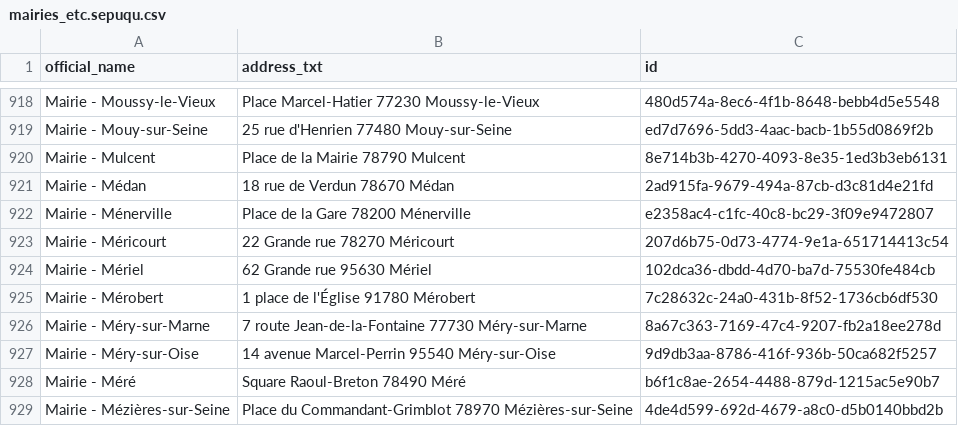
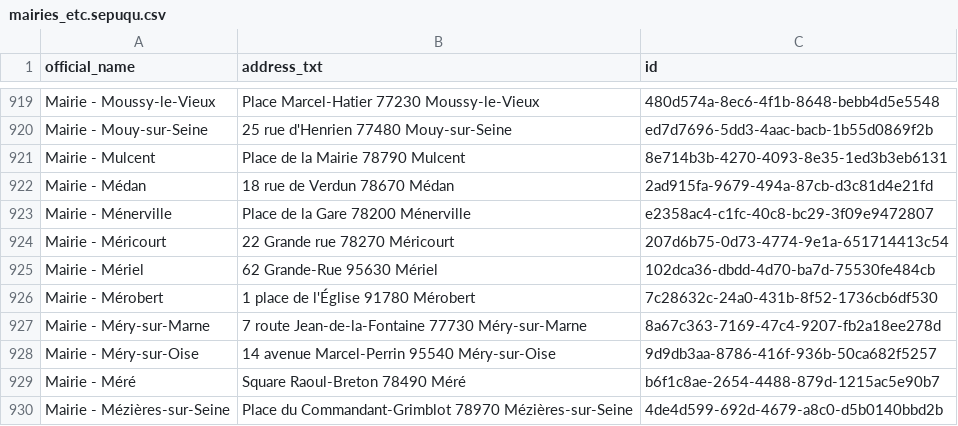
Before and after one commit to Jungle-Bus/cancan_idfm_ci, a CSV file: mairies_etc.sepuqu.csv, drawn as a sheet; only a part is shown, gaps mark what is left out; the diff covers the shown part only.

```diff
--- a/mairies_etc.sepuqu.csv
+++ b/mairies_etc.sepuqu.csv
@@ -923,3 +924,3 @@ Mairie - Ménerville,Place de la Gare 78200 Ménerville,e2358ac4-c1fc-40c8-bc29-
 Mairie - Méricourt,22 Grande rue 78270 Méricourt,207d6b75-0d73-4774-9e1a-651714413c54
-Mairie - Mériel,62 Grande rue 95630 Mériel,102dca36-dbdd-4d70-ba7d-75530fe484cb
+Mairie - Mériel,62 Grande-Rue 95630 Mériel,102dca36-dbdd-4d70-ba7d-75530fe484cb
 Mairie - Mérobert,1 place de l'Église 91780 Mérobert,7c28632c-24a0-431b-8f52-1736cb6df530
```
Also changed, not shown: 1 added row, 2 removed rows and 2 edited cells elsewhere in this file, muses_etc.basilic.csv.
